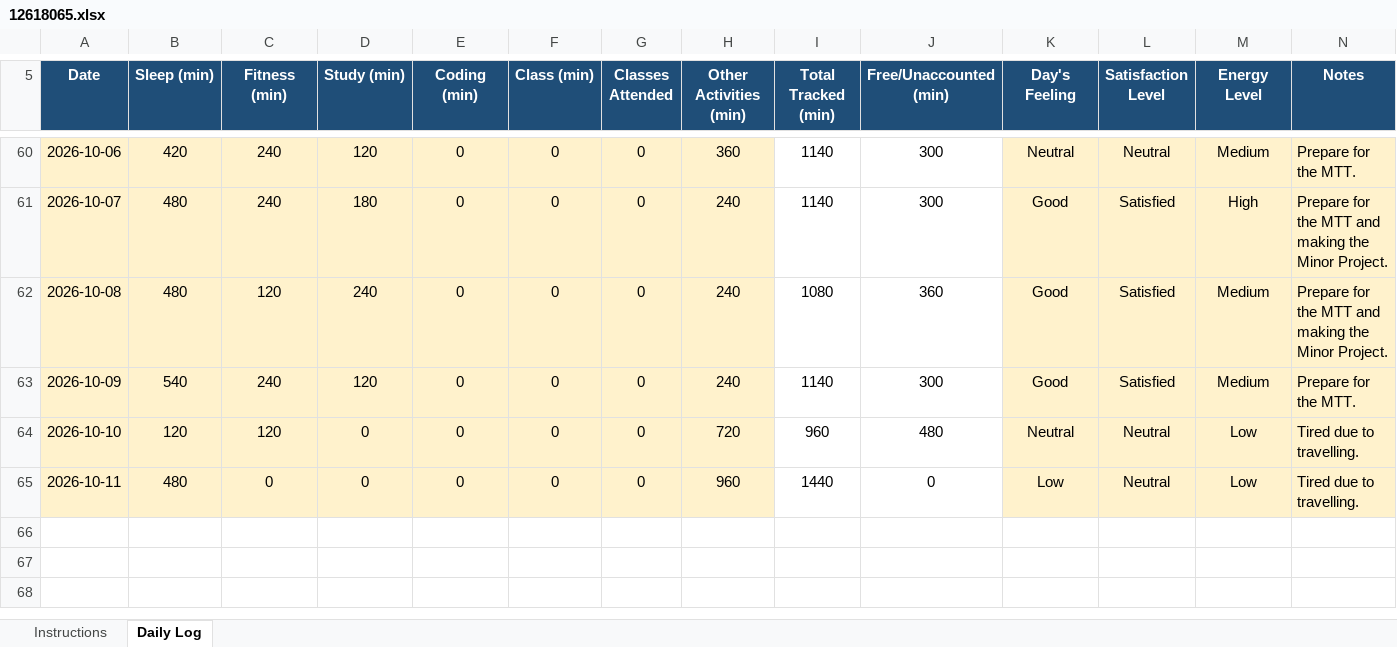
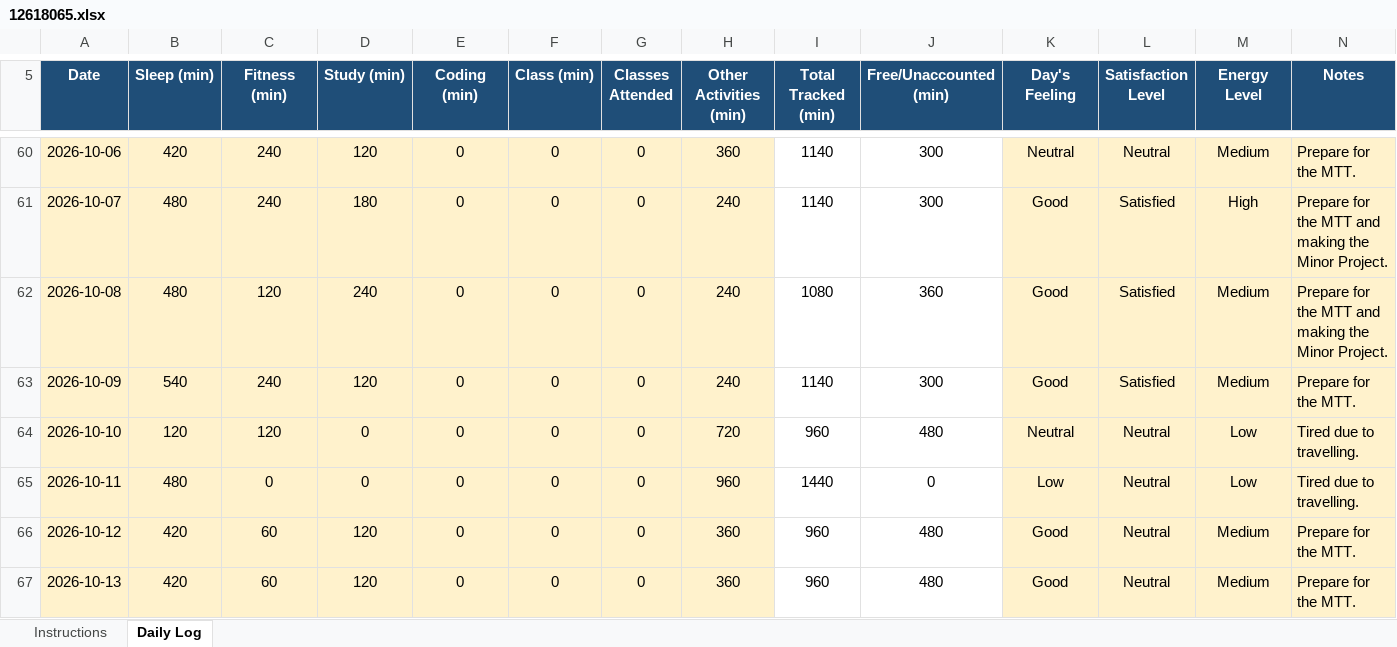
Before and after one commit to happysinghrajput8910-hue/CAP776, an Excel workbook: 12618065.xlsx, sheet Daily Log, drawn as a sheet; only a part is shown, gaps mark what is left out; values as stored, in another font and other column widths than the file's, no borders; conditional formats not drawn; the diff names each change by its address in the sheet, - before the commit and + after, or states it on an @@ line.

Commit message:
Updated

```diff
--- a/12618065.xlsx (sheet Daily Log)
+++ b/12618065.xlsx (sheet Daily Log)
+row 66: 2026-10-12 | 420 | 60 | 120 | 0 | 0 | 0 | 360 | 960 | 480 | Good | Neutral | Medium | Prepare for the MTT.
+row 67: 2026-10-13 | 420 | 60 | 120 | 0 | 0 | 0 | 360 | 960 | 480 | Good | Neutral | Medium | Prepare for the MTT.
```
